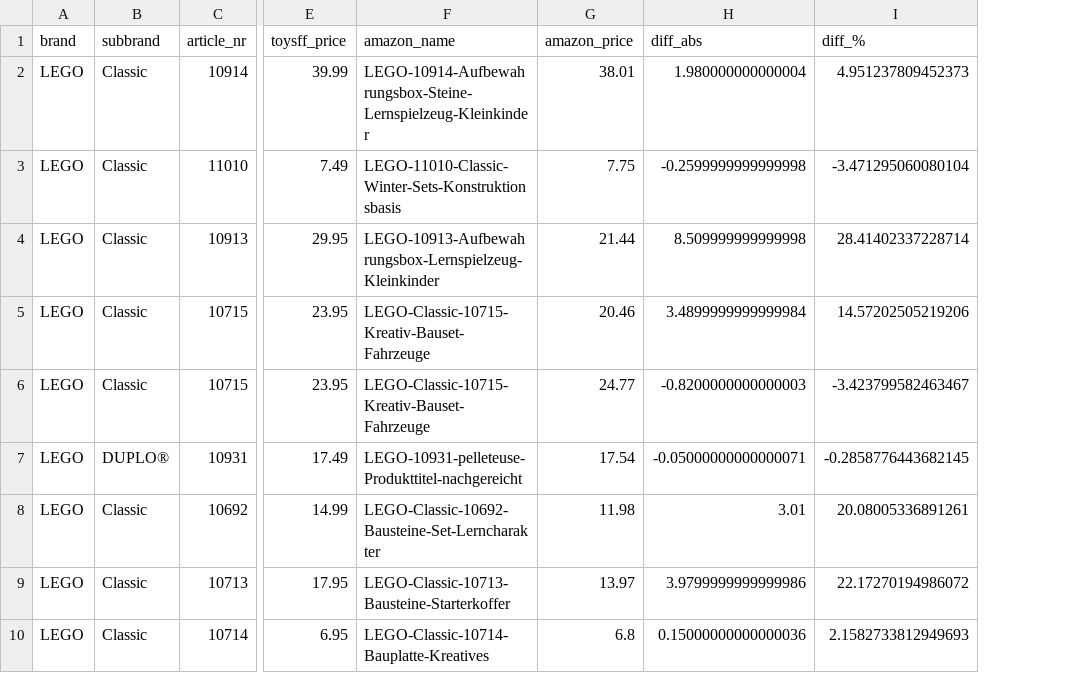
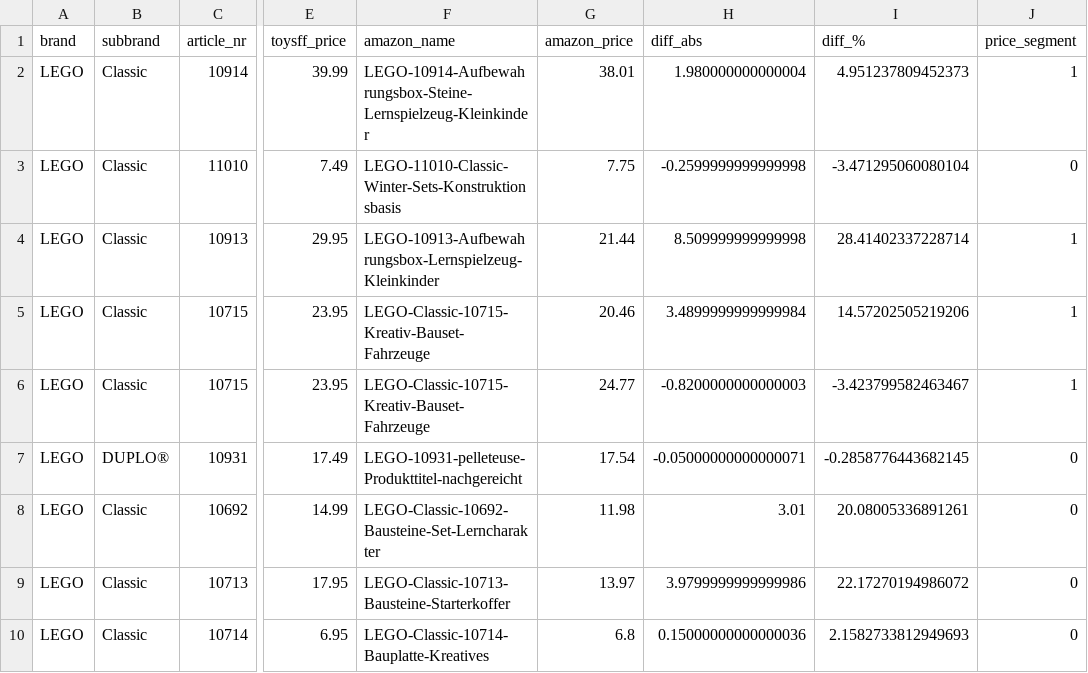
Before and after one commit to tipie101/CodingTaskPricing, a CSV file: output/price_differences.csv, drawn as a sheet; only a part is shown, gaps mark what is left out; the diff names each change by its address in the sheet, - before the commit and + after, or states it on an @@ line.

Commit message:
plotting average price by subbrand and price_segment

```diff
--- a/output/price_differences.csv
+++ b/output/price_differences.csv
+column J (price_segment), rows 2-10: 1 | 0 | 1 | 1 | 1 | 0 | 0 | 0 | 0
```
Also changed, not shown: 1 other file.
